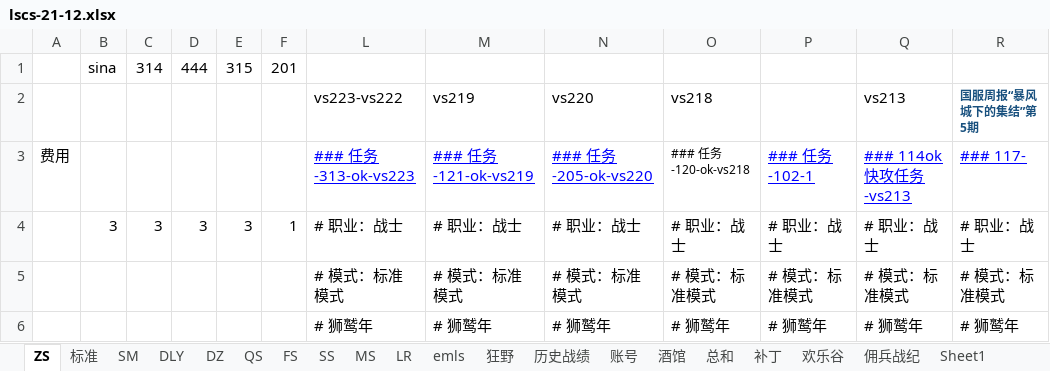
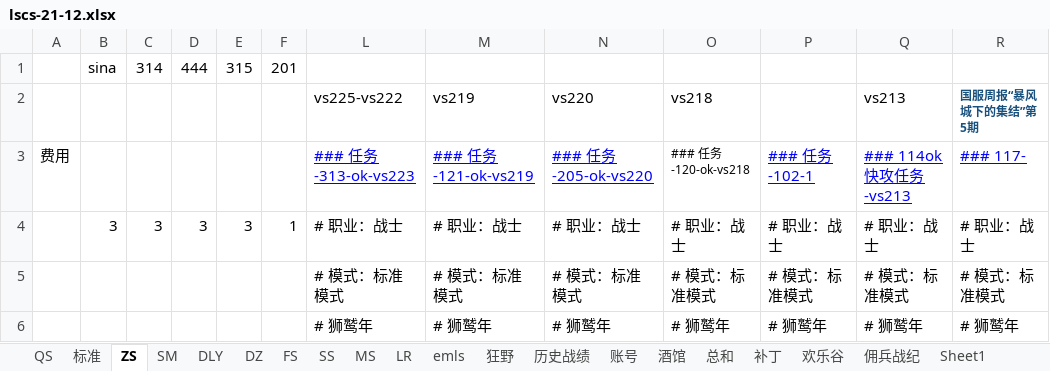
Before and after one commit to czl315/ttjj, an Excel workbook: src/main/java/game/lscs-21-12.xlsx, sheet ZS, drawn as a sheet; only a part is shown; values as stored, in another font and other column widths than the file's, no borders; the diff names each change by its address in the sheet, - before the commit and + after, or states it on an @@ line.

```diff
--- a/src/main/java/game/lscs-21-12.xlsx (sheet ZS)
+++ b/src/main/java/game/lscs-21-12.xlsx (sheet ZS)
@@ sheet tab order changed: QS | 标准 | ZS | SM | DLY | DZ | FS | SS | MS | LR | emls | 狂野 | 历史战绩 | 账号 | 酒馆 | 总和 | 补丁 | 欢乐谷 | 佣兵战纪 | Sheet1 @@
-L2 (### 任务-313-ok-vs223): vs223-vs222
+L2 (### 任务-313-ok-vs223): vs225-vs222
```
Also changed, not shown: sheet QS, sheet 标准, 8 other files.
